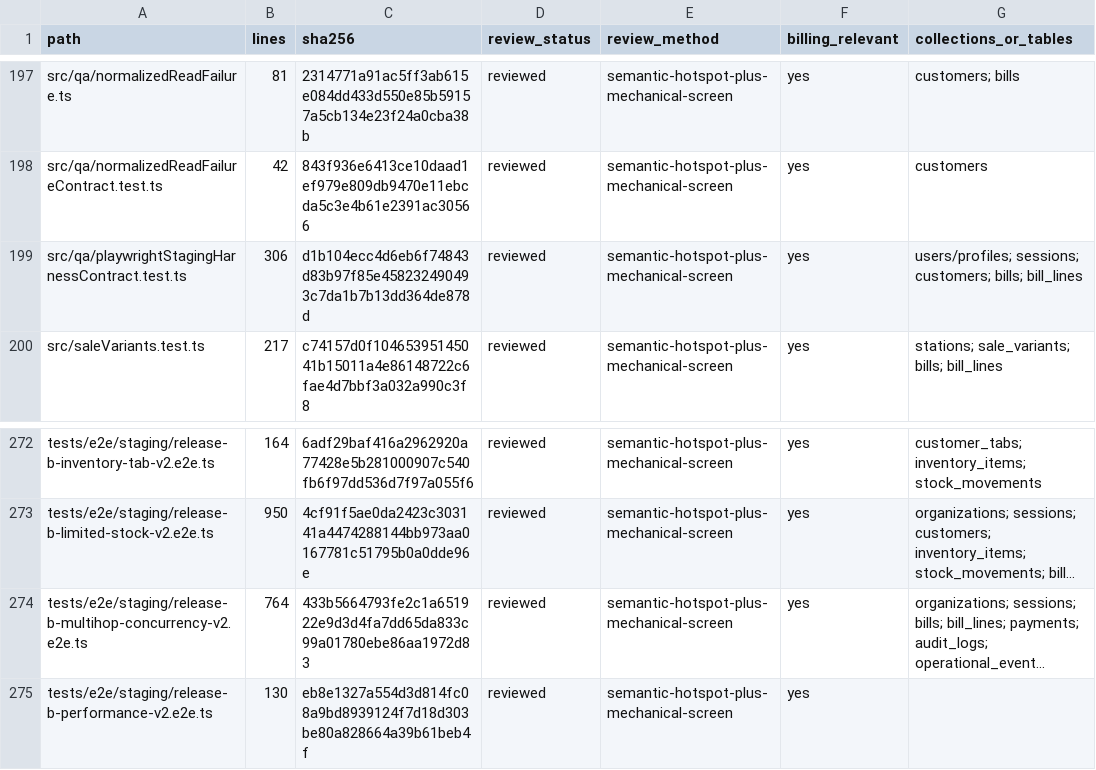
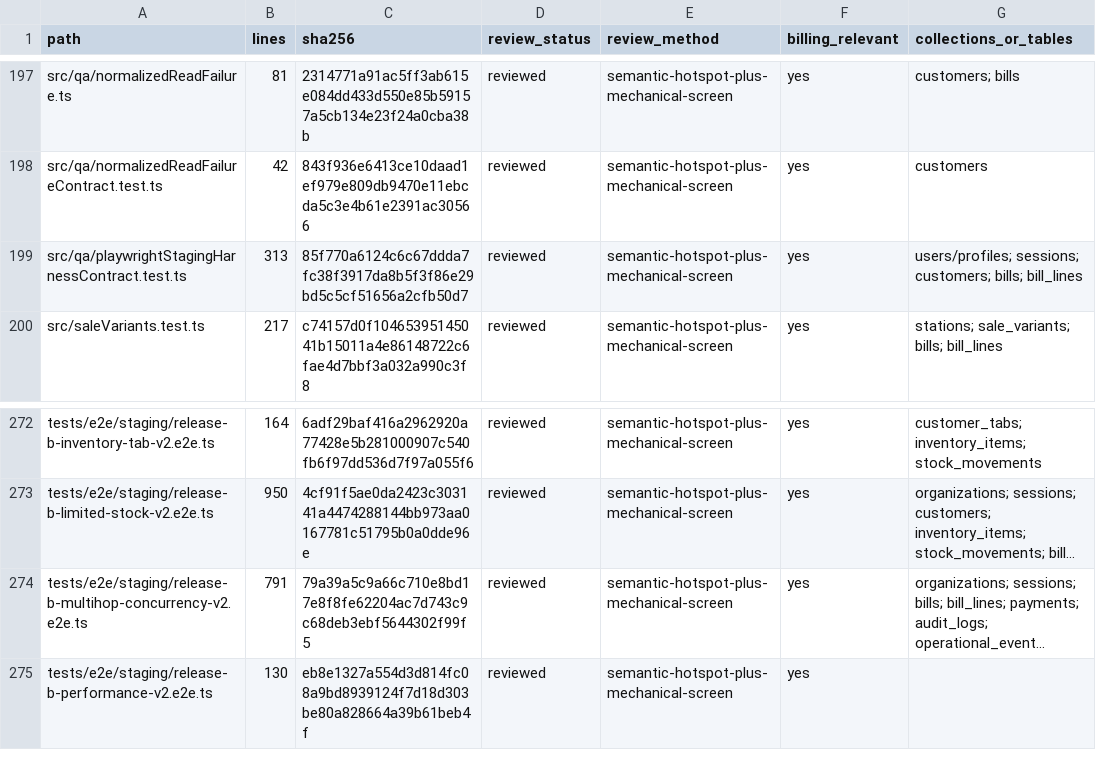
Before and after one commit to vippinn-ai/GP_Management, a CSV file: openspec/changes/financial-checkout-app-state-decoupling/review-manifest-files.csv, drawn as a sheet; only a part is shown, gaps mark what is left out; long unchanged cells end in …; the diff names each change by its address in the sheet, - before the commit and + after, or states it on an @@ line.

```diff
--- a/openspec/changes/financial-checkout-app-state-decoupling/review-manifest-files.csv
+++ b/openspec/changes/financial-checkout-app-state-decoupling/review-manifest-files.csv
-B199 (lines): 306
+B199 (lines): 313
-C199 (sha256): d1b104ecc4d6eb6f74843d83b97f85e458232490493c7da1b7b13dd364de878d
+C199 (sha256): 85f770a6124c6c67ddda7fc38f3917da8b5f3f86e29bd5c5cf51656a2cfb50d7
-B274 (lines): 764
+B274 (lines): 791
-C274 (sha256): 433b5664793fe2c1a651922e9d3d4fa7dd65da833c99a01780ebe86aa1972d83
+C274 (sha256): 79a39a5c9a66c710e8bd17e8f8fe62204ac7d743c9c68deb3ebf5644302f99f5
```
Also changed, not shown: 3 other files.
